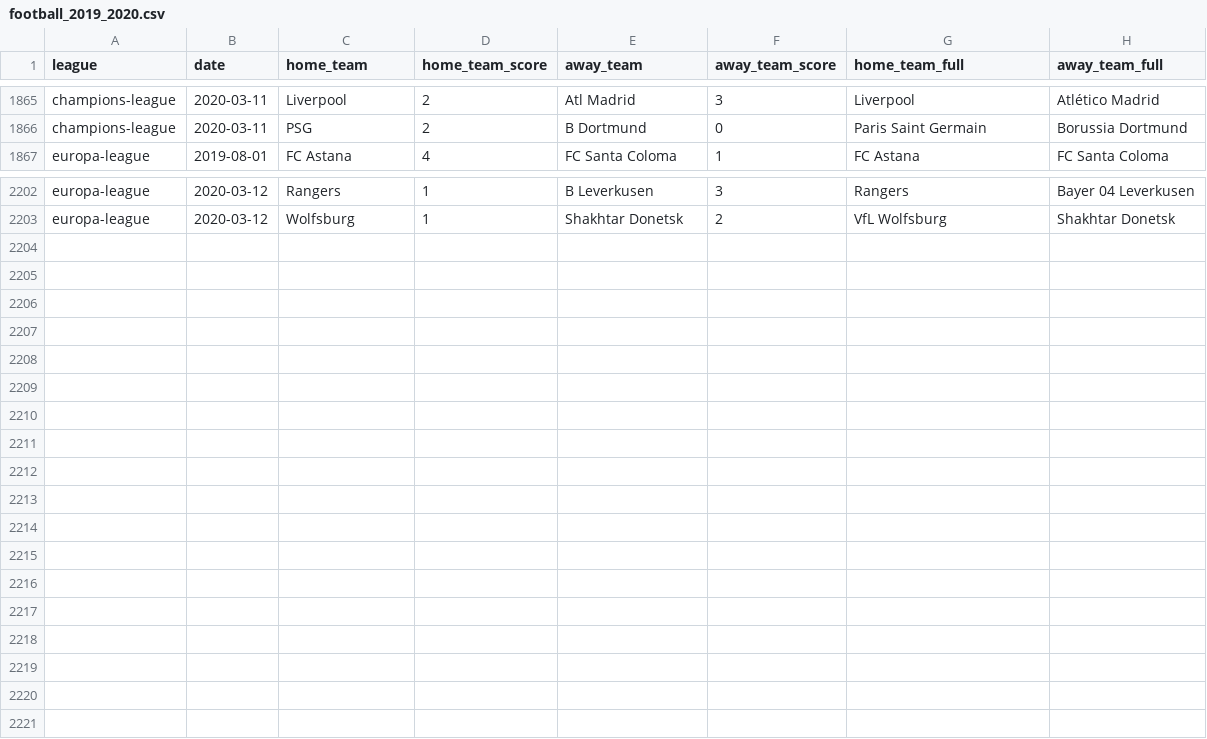
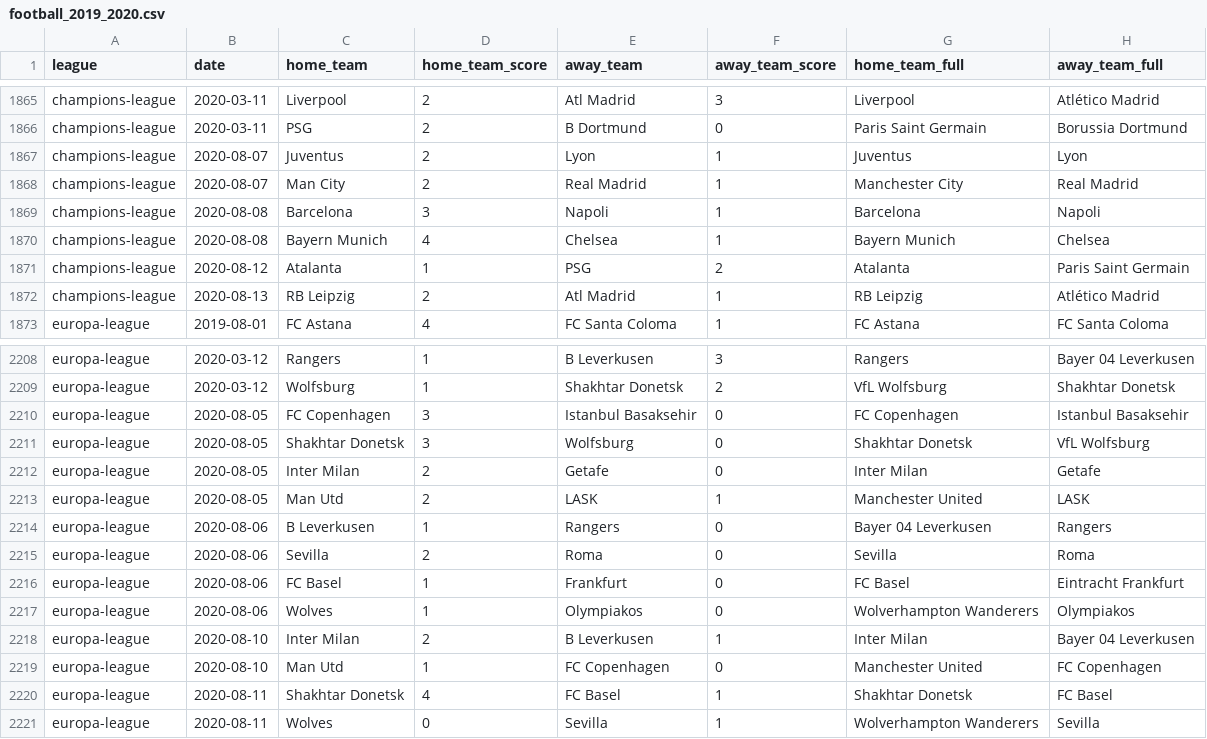
Before and after one commit to shawenyao/Who-is-number-1, a CSV file: data/football_2019_2020.csv, drawn as a sheet; only a part is shown, gaps mark what is left out; the diff names each change by its address in the sheet, - before the commit and + after, or states it on an @@ line.

```diff
--- a/data/football_2019_2020.csv
+++ b/data/football_2019_2020.csv
+row 1867: champions-league | 2020-08-07 | Juventus | 2 | Lyon | 1 | Juventus | Lyon
+row 1868: champions-league | 2020-08-07 | Man City | 2 | Real Madrid | 1 | Manchester City | Real Madrid
+row 1869: champions-league | 2020-08-08 | Barcelona | 3 | Napoli | 1 | Barcelona | Napoli
+row 1870: champions-league | 2020-08-08 | Bayern Munich | 4 | Chelsea | 1 | Bayern Munich | Chelsea
+row 1871: champions-league | 2020-08-12 | Atalanta | 1 | PSG | 2 | Atalanta | Paris Saint Germain
+row 1872: champions-league | 2020-08-13 | RB Leipzig | 2 | Atl Madrid | 1 | RB Leipzig | Atlético Madrid
+row 2210: europa-league | 2020-08-05 | FC Copenhagen | 3 | Istanbul Basaksehir | 0 | FC Copenhagen | Istanbul Basaksehir
+row 2211: europa-league | 2020-08-05 | Shakhtar Donetsk | 3 | Wolfsburg | 0 | Shakhtar Donetsk | VfL Wolfsburg
+row 2212: europa-league | 2020-08-05 | Inter Milan | 2 | Getafe | 0 | Inter Milan | Getafe
+row 2213: europa-league | 2020-08-05 | Man Utd | 2 | LASK | 1 | Manchester United | LASK
+row 2214: europa-league | 2020-08-06 | B Leverkusen | 1 | Rangers | 0 | Bayer 04 Leverkusen | Rangers
+row 2215: europa-league | 2020-08-06 | Sevilla | 2 | Roma | 0 | Sevilla | Roma
+row 2216: europa-league | 2020-08-06 | FC Basel | 1 | Frankfurt | 0 | FC Basel | Eintracht Frankfurt
+row 2217: europa-league | 2020-08-06 | Wolves | 1 | Olympiakos | 0 | Wolverhampton Wanderers | Olympiakos
+row 2218: europa-league | 2020-08-10 | Inter Milan | 2 | B Leverkusen | 1 | Inter Milan | Bayer 04 Leverkusen
+row 2219: europa-league | 2020-08-10 | Man Utd | 1 | FC Copenhagen | 0 | Manchester United | FC Copenhagen
+row 2220: europa-league | 2020-08-11 | Shakhtar Donetsk | 4 | FC Basel | 1 | Shakhtar Donetsk | FC Basel
+row 2221: europa-league | 2020-08-11 | Wolves | 0 | Sevilla | 1 | Wolverhampton Wanderers | Sevilla
```
Also changed, not shown: 2 other files.
